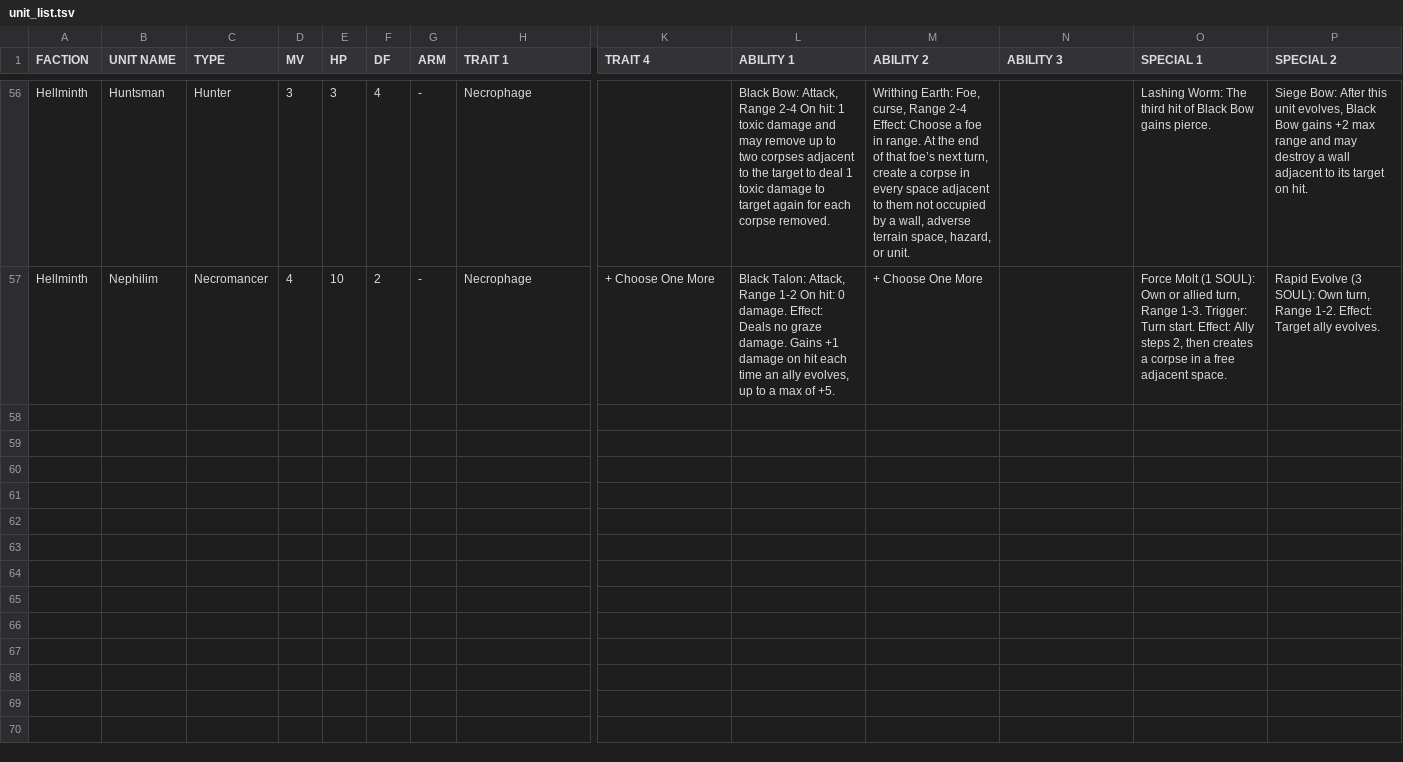
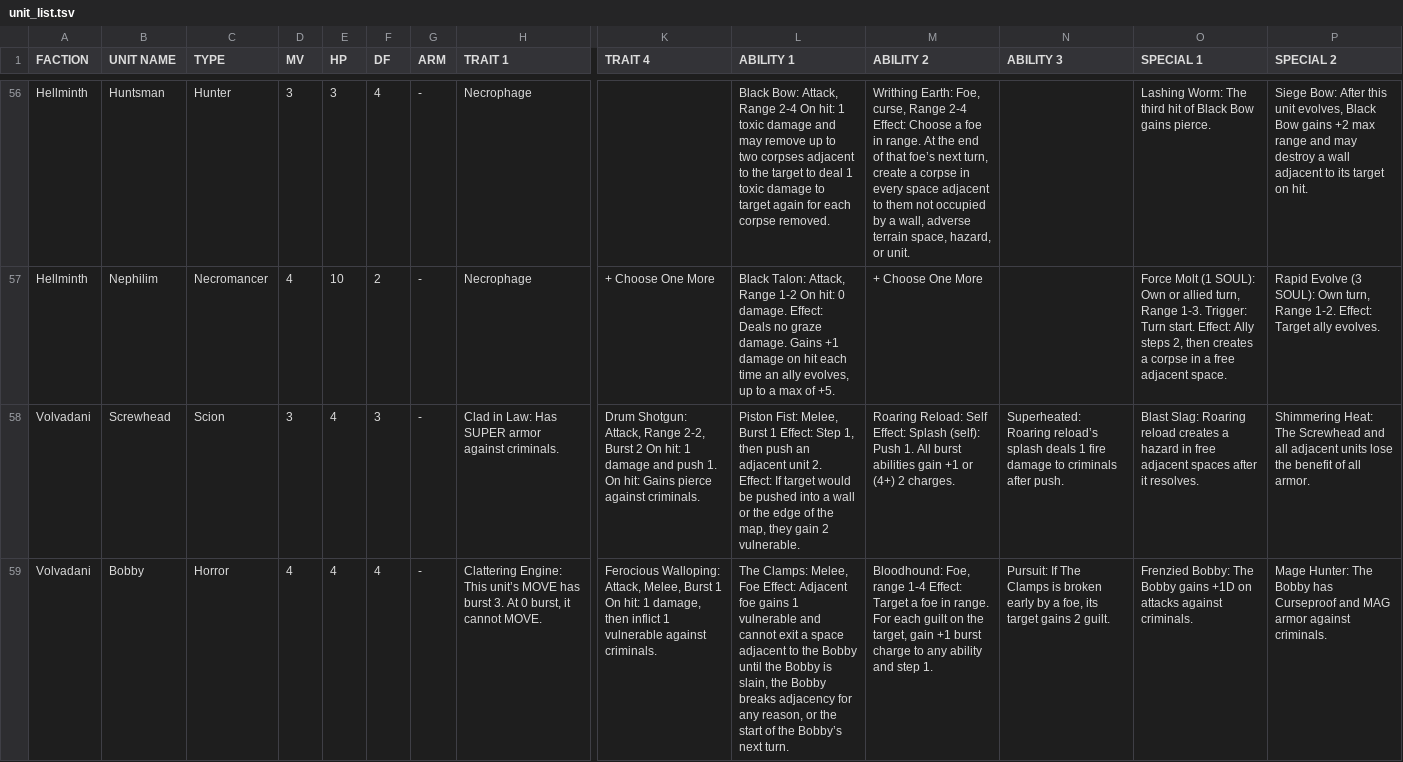
Before and after one commit to P1nkL1on/maleghast_volvadani, a TSV file: units/unit_list.tsv, drawn as a sheet; only a part is shown, gaps mark what is left out; rows hold the shown columns only; the diff covers the shown part only; the diff names each change by its address in the sheet, - before the commit and + after, or states it on an @@ line.

Commit message:
Added Volvadani units/necromancer data from GameForFreaks issue4

```diff
--- a/units/unit_list.tsv
+++ b/units/unit_list.tsv
+row 58: Volvadani | Screwhead | Scion | 3 | 4 | 3 | - | Clad in Law: Has SUPER armor against criminals. | Drum Shotgun: Attack, Range 2-2, Burst 2 On hit: 1 damage and push 1. On hit: Gains pierce against criminals. | Piston Fist: Melee, Burst 1 Effect: Step 1, then push an adjacent unit 2. Effect: If target would be pushed into a wall or the edge of the map, they gain 2 vulnerable. | Roaring Reload: Self Effect: Splash (self): Push 1. All burst abilities gain +1 or (4+) 2 charges. | Superheated: Roaring reload’s splash deals 1 fire damage to criminals after push. | Blast Slag: Roaring reload creates a hazard in free adjacent spaces after it resolves. | Shimmering Heat: The Screwhead and all adjacent units lose the benefit of all armor.
+row 59: Volvadani | Bobby | Horror | 4 | 4 | 4 | - | Clattering Engine: This unit’s MOVE has burst 3. At 0 burst, it cannot MOVE. | Ferocious Walloping: Attack, Melee, Burst 1 On hit: 1 damage, then inflict 1 vulnerable against criminals. | The Clamps: Melee, Foe Effect: Adjacent foe gains 1 vulnerable and cannot exit a space adjacent to the Bobby until the Bobby is slain, the Bobby breaks adjacency for any reason, or the start of the Bobby’s next turn. | Bloodhound: Foe, range 1-4 Effect: Target a foe in range. For each guilt on the target, gain +1 burst charge to any ability and step 1. | Pursuit: If The Clamps is broken early by a foe, its target gains 2 guilt. | Frenzied Bobby: The Bobby gains +1D on attacks against criminals. | Mage Hunter: The Bobby has Curseproof and MAG armor against criminals.
```
Also changed, not shown: 4 added rows elsewhere in this file, units/mechanics.tsv, units/necromancer_upgrades.tsv, 1 other file.
